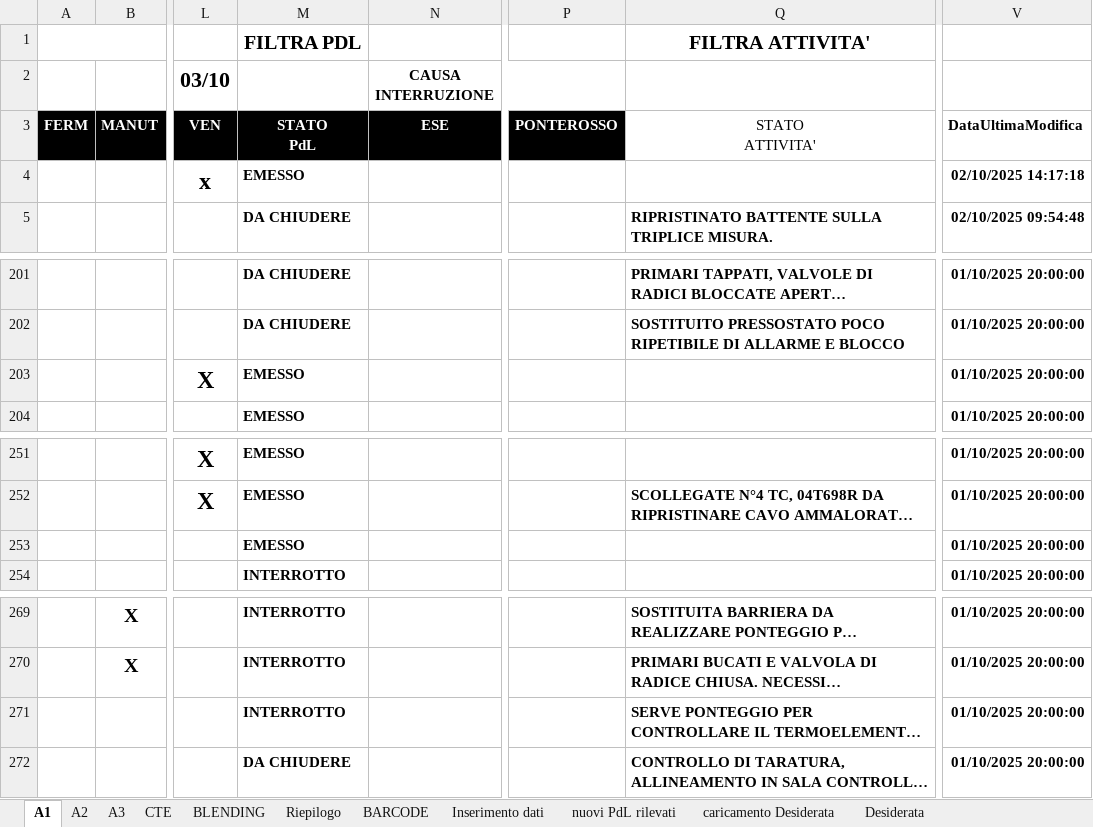
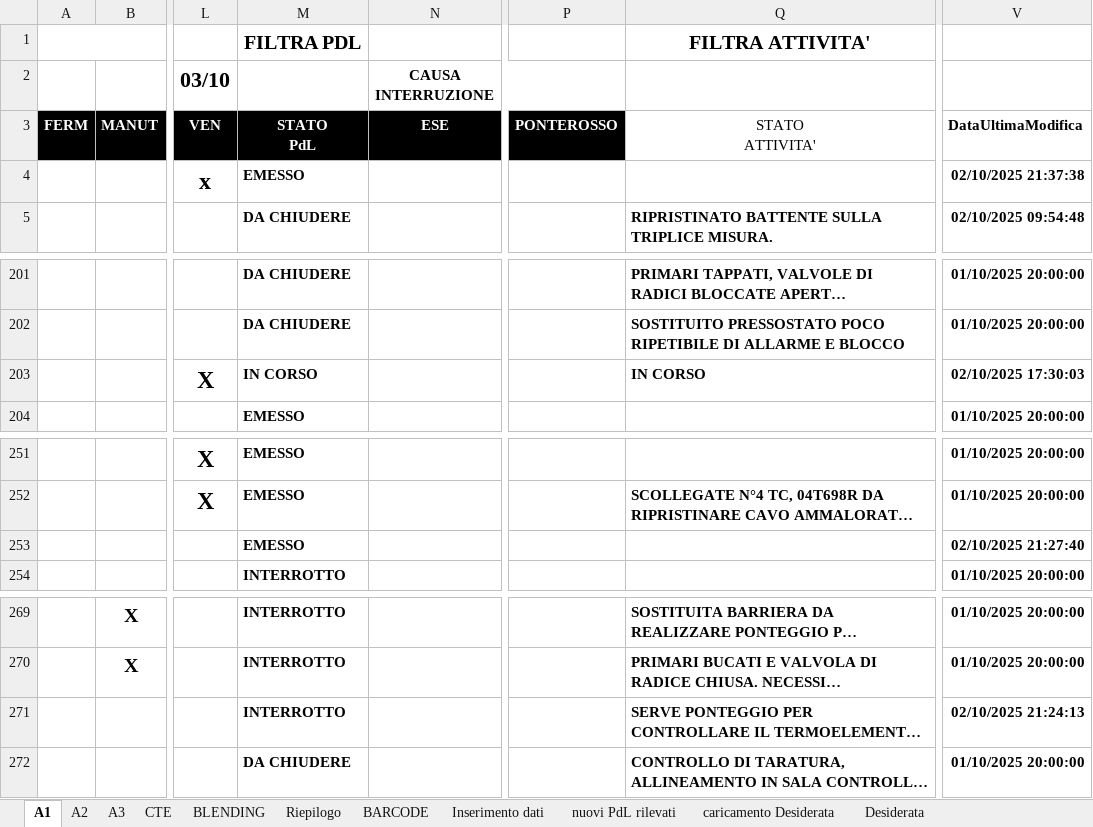
Before and after one commit to gianky00/report-attivita-app, an Excel workbook: ATTIVITA_PROGRAMMATE.xlsm, sheet A1, drawn as a sheet; only a part is shown, gaps mark what is left out; long unchanged cells end in …; values as stored, in another font and other column widths than the file's, no borders; charts and pictures and conditional formats and table styles not drawn; the diff names each change by its address in the sheet, - before the commit and + after, or states it on an @@ line.

```diff
--- a/ATTIVITA_PROGRAMMATE.xlsm (sheet A1)
+++ b/ATTIVITA_PROGRAMMATE.xlsm (sheet A1)
-V4: 02/10/2025 14:17:18
+V4: 02/10/2025 21:37:38
-M203: EMESSO
+M203: IN CORSO
-Q203: (empty)
+Q203: IN CORSO
-V203: 01/10/2025 20:00:00
+V203: 02/10/2025 17:30:03
-V253: 01/10/2025 20:00:00
+V253: 02/10/2025 21:27:40
-V271: 01/10/2025 20:00:00
+V271: 02/10/2025 21:24:13
```
Also changed, not shown: sheet A2, sheet A3, sheet Inserimento dati, sheet BLENDING, charts or pictures, 2 other files.
